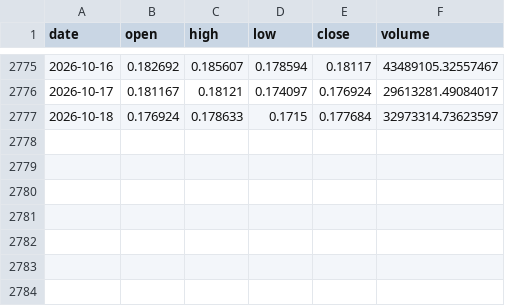
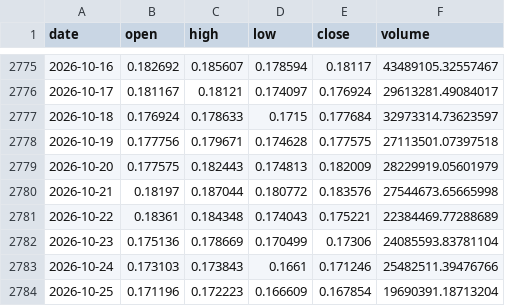
Before and after one commit to kirkwarren/CI_Test, a CSV file: data/history/XLM-USD.csv, drawn as a sheet; only a part is shown, gaps mark what is left out; the diff names each change by its address in the sheet, - before the commit and + after, or states it on an @@ line.

```diff
--- a/data/history/XLM-USD.csv
+++ b/data/history/XLM-USD.csv
+row 2778: 2026-10-19 | 0.177756 | 0.179671 | 0.174628 | 0.177575 | 27113501.07397518
+row 2779: 2026-10-20 | 0.177575 | 0.182443 | 0.174813 | 0.182009 | 28229919.05601979
+row 2780: 2026-10-21 | 0.18197 | 0.187044 | 0.180772 | 0.183576 | 27544673.65665998
+row 2781: 2026-10-22 | 0.18361 | 0.184348 | 0.174043 | 0.175221 | 22384469.77288689
+row 2782: 2026-10-23 | 0.175136 | 0.178669 | 0.170499 | 0.17306 | 24085593.83781104
+row 2783: 2026-10-24 | 0.173103 | 0.173843 | 0.1661 | 0.171246 | 25482511.39476766
+row 2784: 2026-10-25 | 0.171196 | 0.172223 | 0.166609 | 0.167854 | 19690391.18713204
```
Also changed, not shown: data/history/ADA-USD.csv, data/history/DOGE-USD.csv, 34 other files.
